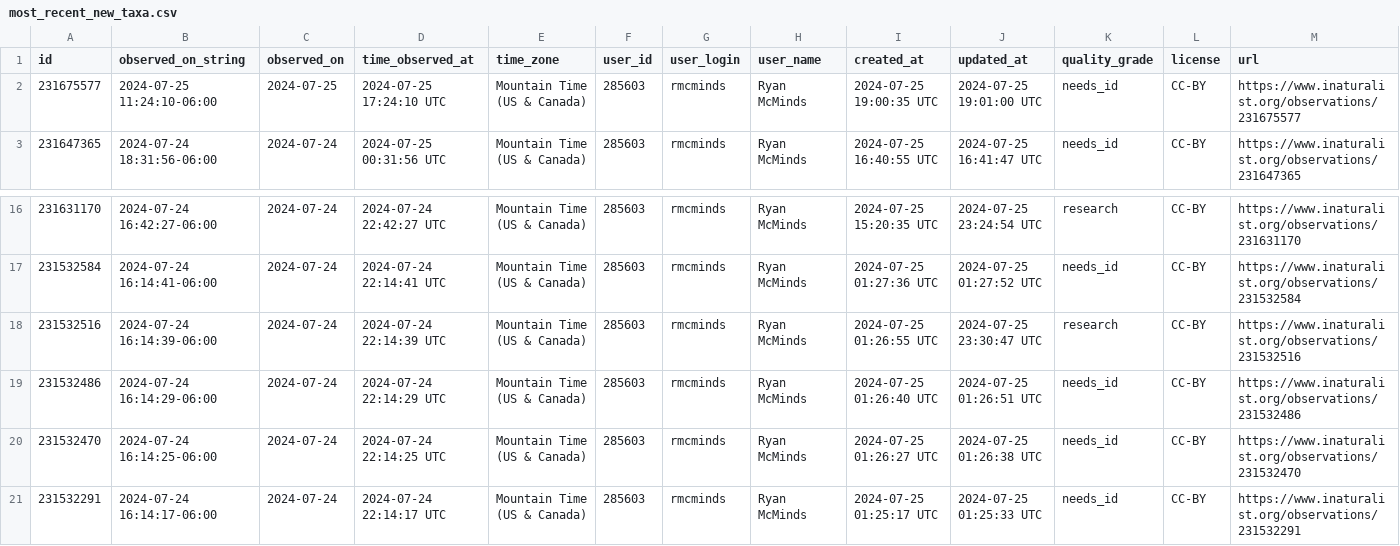
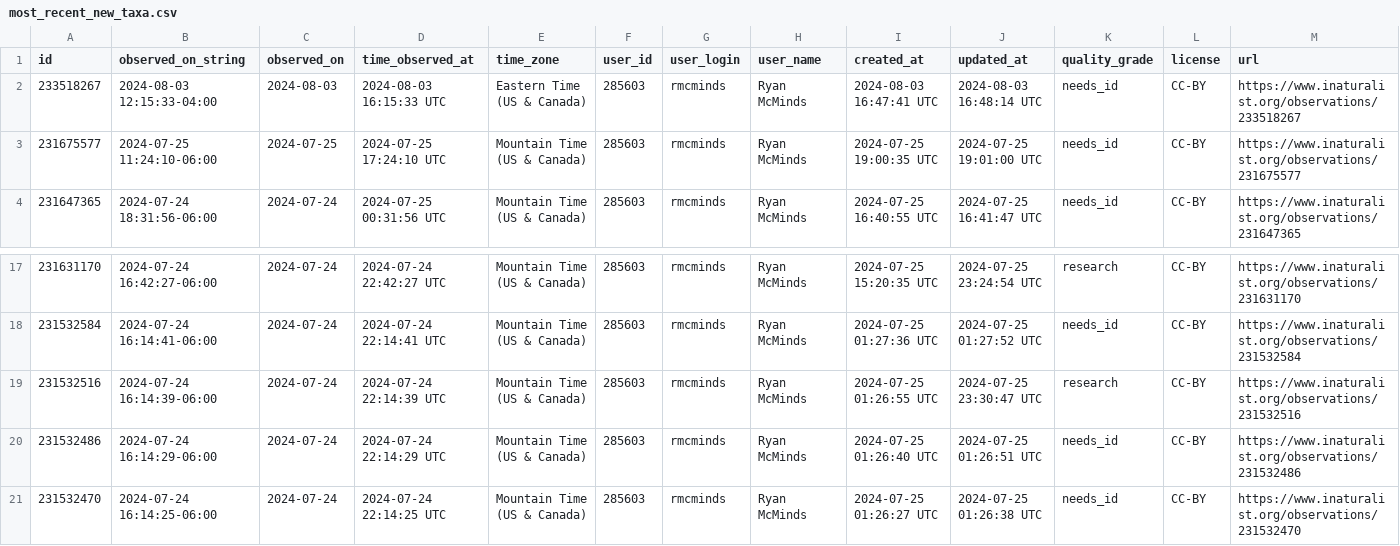
Before and after one commit to rmcminds/merdemicrobes, a CSV file: _data/most_recent_new_taxa.csv, drawn as a sheet; only a part is shown, gaps mark what is left out; removed rows and columns are numbered as before the commit, all else as after; rows hold the shown columns only; the diff names each change by its address in the sheet, - before the commit and + after, or states it on an @@ line.

Commit message:
automated Github Actions data update

```diff
--- a/_data/most_recent_new_taxa.csv
+++ b/_data/most_recent_new_taxa.csv
+row 2: 233518267 | 2024-08-03 12:15:33-04:00 | 2024-08-03 | 2024-08-03 16:15:33 UTC | Eastern Time (US & Canada) | 285603 | rmcminds | Ryan McMinds | 2024-08-03 16:47:41 UTC | 2024-08-03 16:48:14 UTC | needs_id | CC-BY | https://www.inaturalist.org/observations/233518267
-row 21: 231532291 | 2024-07-24 16:14:17-06:00 | 2024-07-24 | 2024-07-24 22:14:17 UTC | Mountain Time (US & Canada) | 285603 | rmcminds | Ryan McMinds | 2024-07-25 01:25:17 UTC | 2024-07-25 01:25:33 UTC | needs_id | CC-BY | https://www.inaturalist.org/observations/231532291
```
Also changed, not shown: 1 other file.
